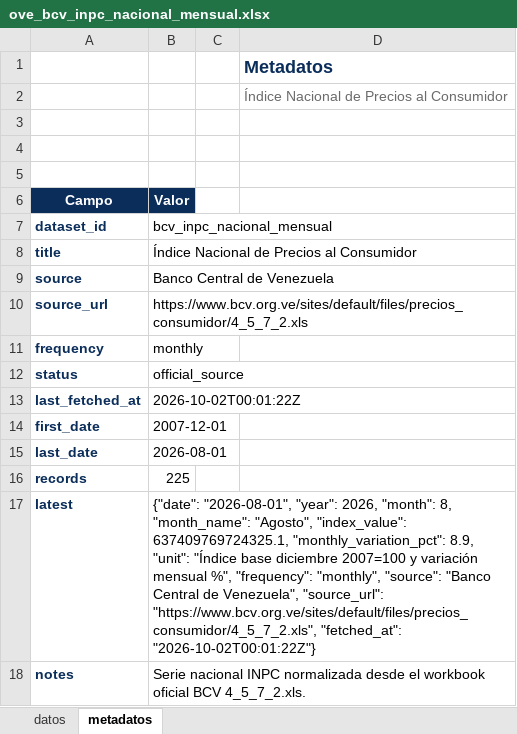
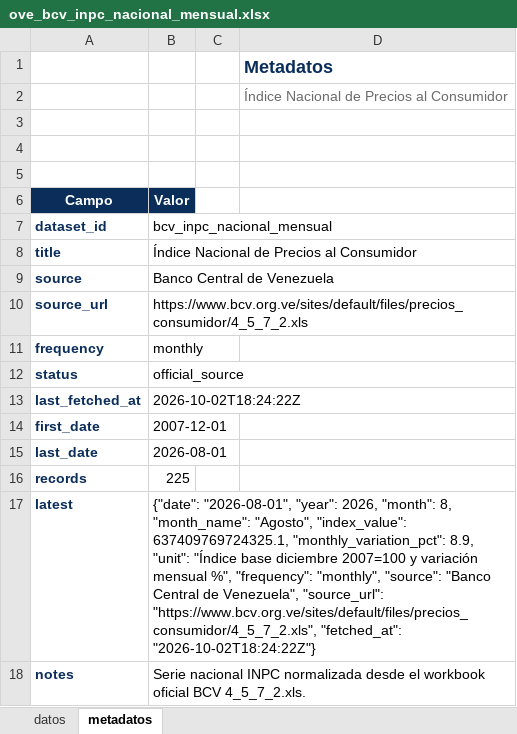
Before and after one commit to CarlosMarzol/OVE-web-github, an Excel workbook: assets/data/bcv/excel/ove_bcv_inpc_nacional_mensual.xlsx, sheet metadatos, drawn as a sheet; values as stored, in another font and other column widths than the file's, no borders; charts and pictures not drawn; the diff names each change by its address in the sheet, - before the commit and + after, or states it on an @@ line.

```diff
--- a/assets/data/bcv/excel/ove_bcv_inpc_nacional_mensual.xlsx (sheet metadatos)
+++ b/assets/data/bcv/excel/ove_bcv_inpc_nacional_mensual.xlsx (sheet metadatos)
-B13 (Valor): 2026-10-02T00:01:22Z
+B13 (Valor): 2026-10-02T18:24:22Z
-B17 (Valor): …"https://www.bcv.org.ve/sites/default/files/precios_consumidor/4_5_7_2.xls", "fetched_at": "2026-10-02T00:01:22Z"}
+B17 (Valor): …"https://www.bcv.org.ve/sites/default/files/precios_consumidor/4_5_7_2.xls", "fetched_at": "2026-10-02T18:24:22Z"}
```
Also changed, not shown: sheet datos, assets/data/bcv/excel/ove_bcv_pib_actividad_economica_anual.xlsx, assets/data/bcv/excel/ove_bcv_pib_actividad_economica_trimestral.xlsx, 28 other files.
